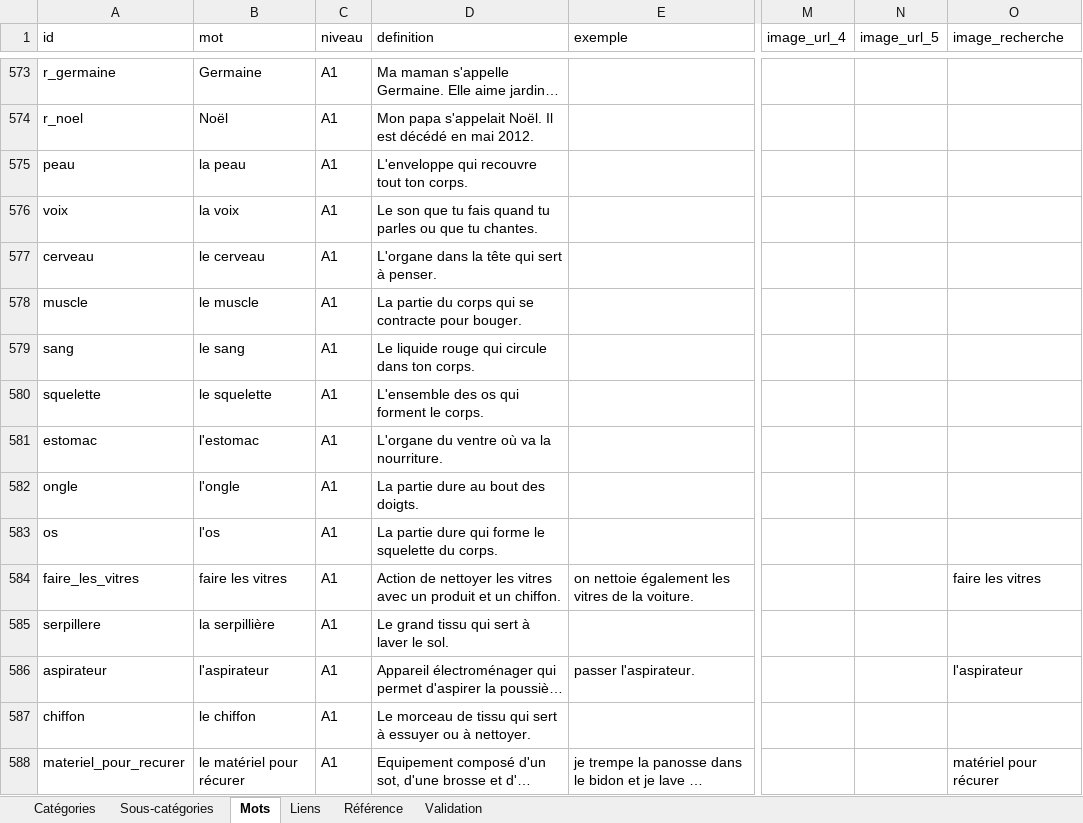
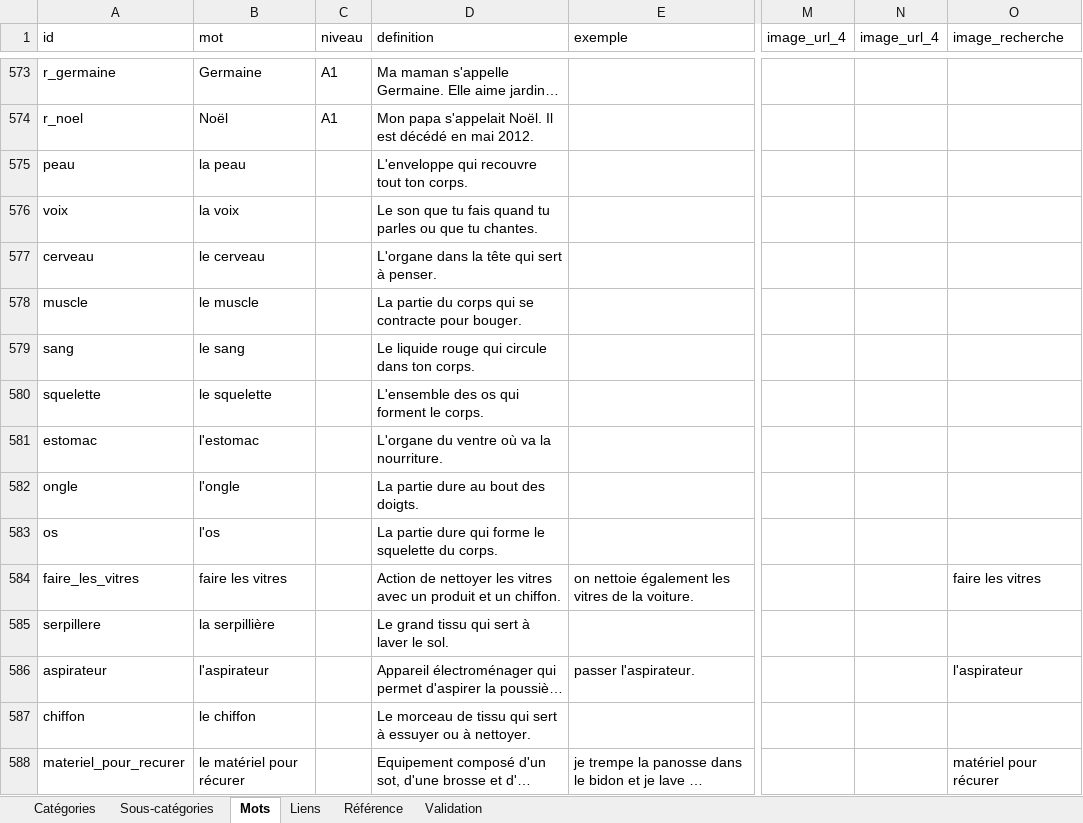
Before and after one commit to olaf-programmeur/vocab-app, an Excel workbook: public/data.xlsx, sheet Mots, drawn as a sheet; only a part is shown, gaps mark what is left out; long unchanged cells end in …; values as stored, in another font and other column widths than the file's, no borders; the diff covers the shown part only; the diff names each change by its address in the sheet, - before the commit and + after, or states it on an @@ line.

Commit message:
Add files via upload

```diff
--- a/public/data.xlsx (sheet Mots)
+++ b/public/data.xlsx (sheet Mots)
-N1: image_url_5
+N1: image_url_4
-C575:C588 (niveau): A1
+C575:C588 (niveau): (empty)
```
Also changed, not shown: 1 added row, 5 removed rows and 1680 edited cells elsewhere in this sheet, sheet Validation, sheet Liens.
